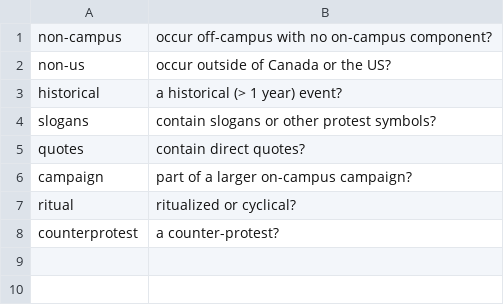
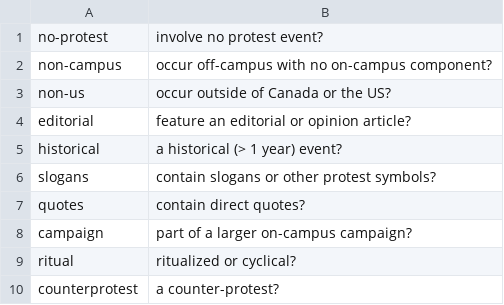
Before and after one commit to MPEDS/mpeds-coder, a CSV file: yes-no.csv, drawn as a sheet; the diff names each change by its address in the sheet, - before the commit and + after, or states it on an @@ line.

```diff
--- a/yes-no.csv
+++ b/yes-no.csv
+row 1: no-protest | involve no protest event?
+row 4: editorial | feature an editorial or opinion article?
```
Also changed, not shown: presets.csv, 2 other files.
